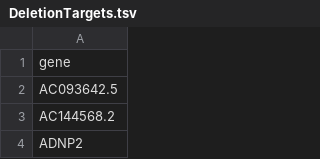
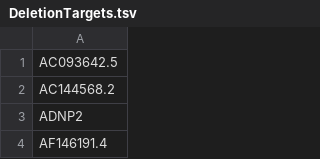
Before and after one commit to hartwigmedical/hmftools, a TSV file: hmf-common/src/main/resources/cna/DeletionTargets.tsv, drawn as a sheet; only a part is shown; the shorter side is filled out with more unchanged rows.

```diff
--- a/hmf-common/src/main/resources/cna/DeletionTargets.tsv
+++ b/hmf-common/src/main/resources/cna/DeletionTargets.tsv
@@ -1,2 +1 @@
-gene
 AC093642.5
```
Also changed, not shown: hmf-common/src/main/resources/cna/AmplificationTargets.tsv, 4 other files.
